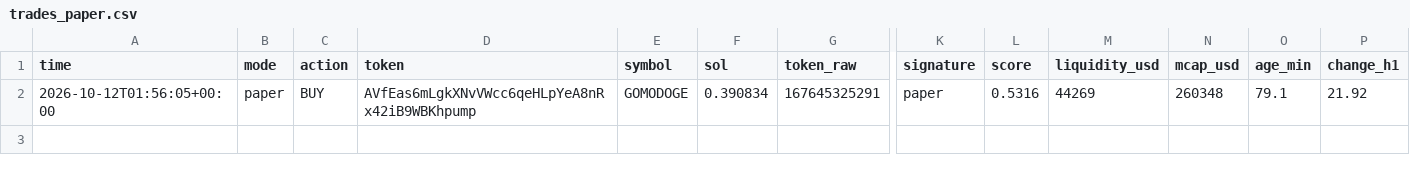
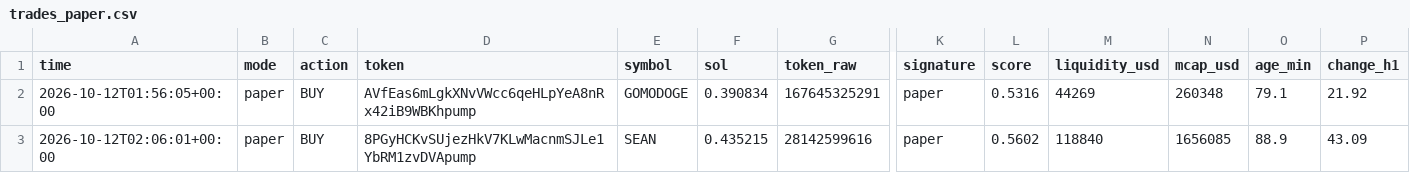
Before and after one commit to wuevis/memebot, a CSV file: data/trades_paper.csv, drawn as a sheet; only a part is shown, gaps mark what is left out; rows hold the shown columns only; the diff names each change by its address in the sheet, - before the commit and + after, or states it on an @@ line.

```diff
--- a/data/trades_paper.csv
+++ b/data/trades_paper.csv
+row 3: 2026-10-12T02:06:01+00:00 | paper | BUY | 8PGyHCKvSUjezHkV7KLwMacnmSJLe1YbRM1zvDVApump | SEAN | 0.435215 | 28142599616 | paper | 0.5602 | 118840 | 1656085 | 88.9 | 43.09
```
Also changed, not shown: 4 other files.
